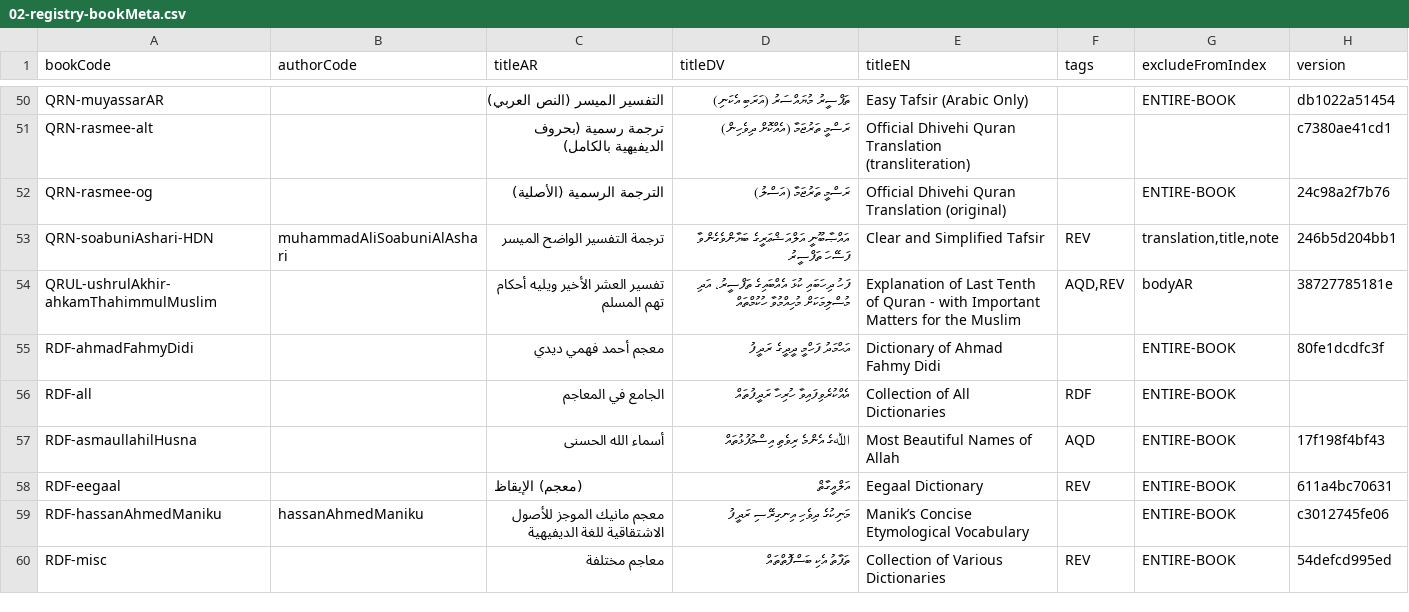
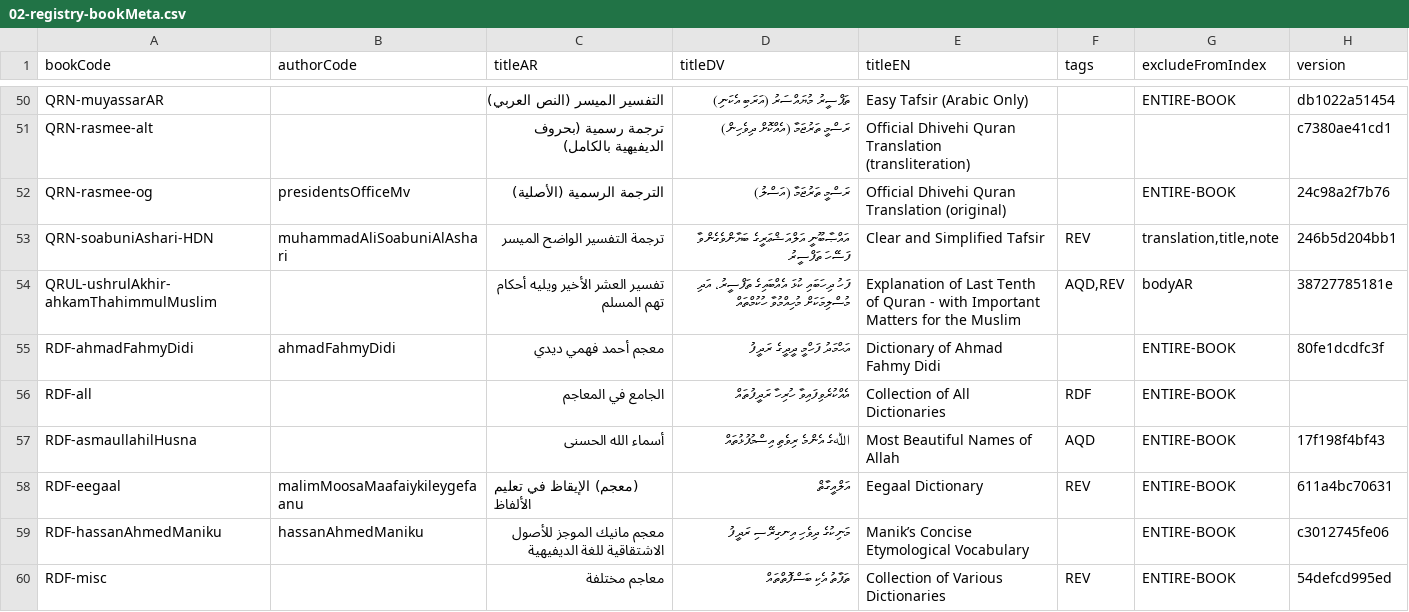
Before and after one commit to hadithmv/hadithmv.github.io, a CSV file: codebase/data/02-registry-bookMeta.csv, drawn as a sheet; only a part is shown, gaps mark what is left out.

```diff
--- a/codebase/data/02-registry-bookMeta.csv
+++ b/codebase/data/02-registry-bookMeta.csv
@@ -51,9 +51,9 @@ QRN-muyassarAR,,التفسير الميسر (النص العربي),ތަފްސީ
 QRN-rasmee-alt,,ترجمة رسمية (بحروف الديفيهية بالكامل),ރަސްމީ ތަރުޖަމާ (އެއްކޮށް ދިވެހިން),Official Dhivehi Quran Translation (transliteration),,,c7380ae41cd1
-QRN-rasmee-og,,الترجمة الرسمية (الأصلية),ރަސްމީ ތަރުޖަމާ (އަސްލު),Official Dhivehi Quran Translation (original),,ENTIRE-BOOK,24c98a2f7b76
+QRN-rasmee-og,presidentsOfficeMv,الترجمة الرسمية (الأصلية),ރަސްމީ ތަރުޖަމާ (އަސްލު),Official Dhivehi Quran Translation (original),,ENTIRE-BOOK,24c98a2f7b76
 QRN-soabuniAshari-HDN,muhammadAliSoabuniAlAshari,ترجمة التفسير الواضح الميسر,އައްޞާބޫނީ އަލްއަޝްޢަރީގެ ބަޔާންވެގެންވާ ފަސޭހަ ތަފްސީރު,Clear and Simplified Tafsir,REV,"translation,title,note",246b5d204bb1
 QRUL-ushrulAkhir-ahkamThahimmulMuslim,,تفسير العشر الأخير ويليه أحكام تهم المسلم,ފަހު ދިހަބައި ކުޅަ އެއްބައިގެ ތަފްސީރު، އަދި މުސްލިމަކަށް މުހިއްމުވާ ހުކުމްތައް,Explanation of Last Tenth of Quran - with Important Matters for the Muslim,"AQD,REV",bodyAR,38727785181e
-RDF-ahmadFahmyDidi,,معجم أحمد فهمي ديدي,އަޙްމަދު ފަހްމީ ދީދީގެ ރަދީފު,Dictionary of Ahmad Fahmy Didi,,ENTIRE-BOOK,80fe1dcdfc3f
+RDF-ahmadFahmyDidi,ahmadFahmyDidi,معجم أحمد فهمي ديدي,އަޙްމަދު ފަހްމީ ދީދީގެ ރަދީފު,Dictionary of Ahmad Fahmy Didi,,ENTIRE-BOOK,80fe1dcdfc3f
 RDF-all,,الجامع في المعاجم,އެއްކުރެވިފައިވާ ހުރިހާ ރަދީފުތައް,Collection of All Dictionaries,RDF,ENTIRE-BOOK,
 RDF-asmaullahilHusna,,أسماء الله الحسنى,ﷲގެ އެންމެ ރިވެތި އިސްމުފުޅުތައް,Most Beautiful Names of Allah,AQD,ENTIRE-BOOK,17f198f4bf43
-RDF-eegaal,,(معجم) الإيقاظ,އަލްއީގާޡް,Eegaal Dictionary,REV,ENTIRE-BOOK,611a4bc70631
+RDF-eegaal,malimMoosaMaafaiykileygefaanu,(معجم) الإيقاظ في تعليم الألفاظ,އަލްއީގާޡް,Eegaal Dictionary,REV,ENTIRE-BOOK,611a4bc70631
 RDF-hassanAhmedManiku,hassanAhmedManiku,معجم مانيك الموجز للأصول الاشتقاقية للغة الديفيهية,މަނިކުގެ ދިވެހި އިނގިރޭސި ރަދީފު,Manik’s Concise Etymological Vocabulary,,ENTIRE-BOOK,c3012745fe06
```
Also changed, not shown: codebase/data/08-registry-authors.csv, 2 other files.
